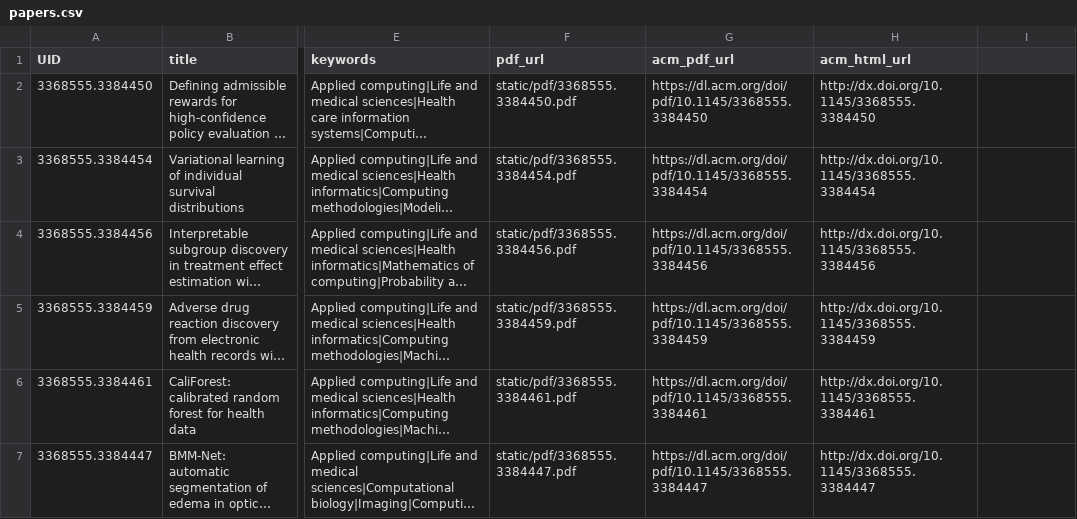
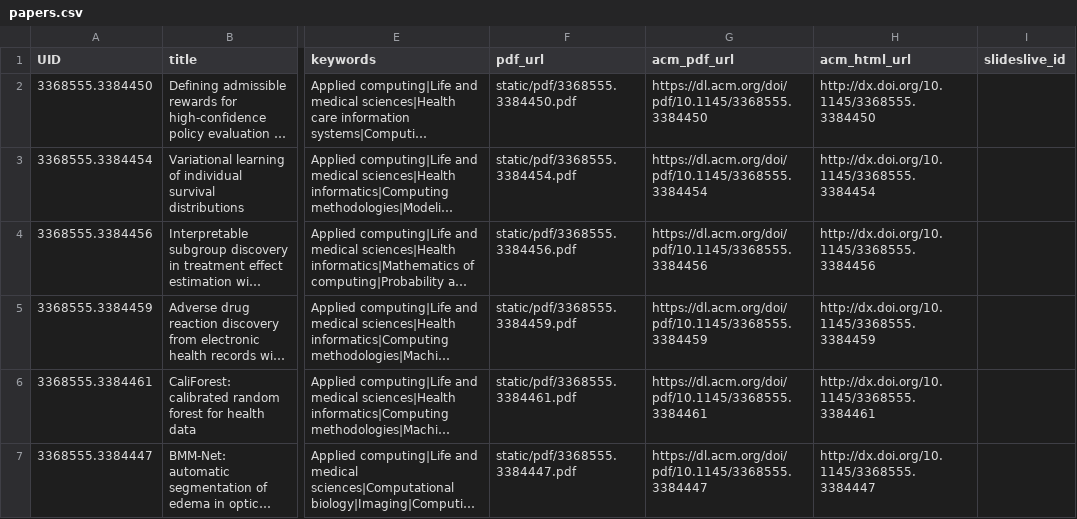
Before and after one commit to Mini-Conf/Mini-Conf, a CSV file: sitedata/papers.csv, drawn as a sheet; only a part is shown, gaps mark what is left out; long unchanged cells end in …; the diff names each change by its address in the sheet, - before the commit and + after, or states it on an @@ line.

Commit message:
embed slideslive. ref #27

```diff
--- a/sitedata/papers.csv
+++ b/sitedata/papers.csv
-I1: (empty)
+I1: slideslive_id
```
Also changed, not shown: sitedata/speakers.csv, sitedata/tutorials.csv, 9 other files.
